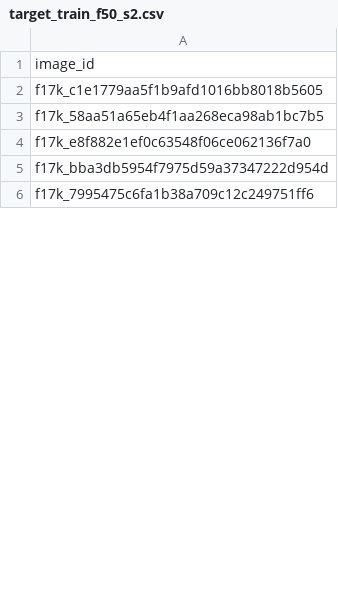
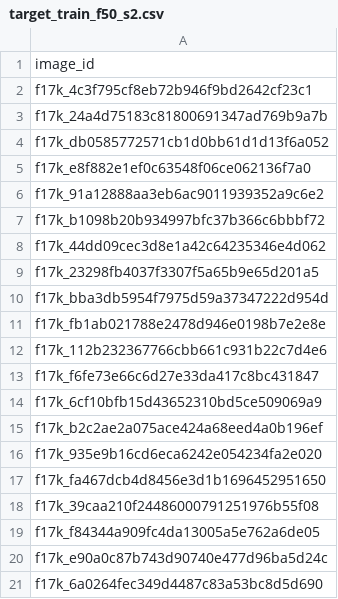
Before and after one commit to skittlegit/skincancer, a CSV file: data/splits/e5/target_train_f50_s2.csv, drawn as a sheet; only a part is shown; the shorter side is filled out with more unchanged rows; the diff covers the shown part only.

```diff
--- a/data/splits/e5/target_train_f50_s2.csv
+++ b/data/splits/e5/target_train_f50_s2.csv
@@ -1,5 +1,21 @@
 image_id
-f17k_c1e1779aa5f1b9afd1016bb8018b5605
-f17k_58aa51a65eb4f1aa268eca98ab1bc7b5
+f17k_4c3f795cf8eb72b946f9bd2642cf23c1
+f17k_24a4d75183c81800691347ad769b9a7b
+f17k_db0585772571cb1d0bb61d1d13f6a052
 f17k_e8f882e1ef0c63548f06ce062136f7a0
+f17k_91a12888aa3eb6ac9011939352a9c6e2
+f17k_b1098b20b934997bfc37b366c6bbbf72
+f17k_44dd09cec3d8e1a42c64235346e4d062
+f17k_23298fb4037f3307f5a65b9e65d201a5
 f17k_bba3db5954f7975d59a37347222d954d
+f17k_fb1ab021788e2478d946e0198b7e2e8e
+f17k_112b232367766cbb661c931b22c7d4e6
+f17k_f6fe73e66c6d27e33da417c8bc431847
+f17k_6cf10bfb15d43652310bd5ce509069a9
+f17k_b2c2ae2a075ace424a68eed4a0b196ef
+f17k_935e9b16cd6eca6242e054234fa2e020
+f17k_fa467dcb4d8456e3d1b1696452951650
+f17k_39caa210f24486000791251976b55f08
+f17k_f84344a909fc4da13005a5e762a6de05
+f17k_e90a0c87b743d90740e477d96ba5d24c
+f17k_6a0264fec349d4487c83a53bc8d5d690
```
Also changed, not shown: 48 added rows, 12 removed rows and 41 edited cells elsewhere in this file, data/splits/ak_side.csv, data/splits/e5/target_train_f50_s0.csv, 17 other files.
